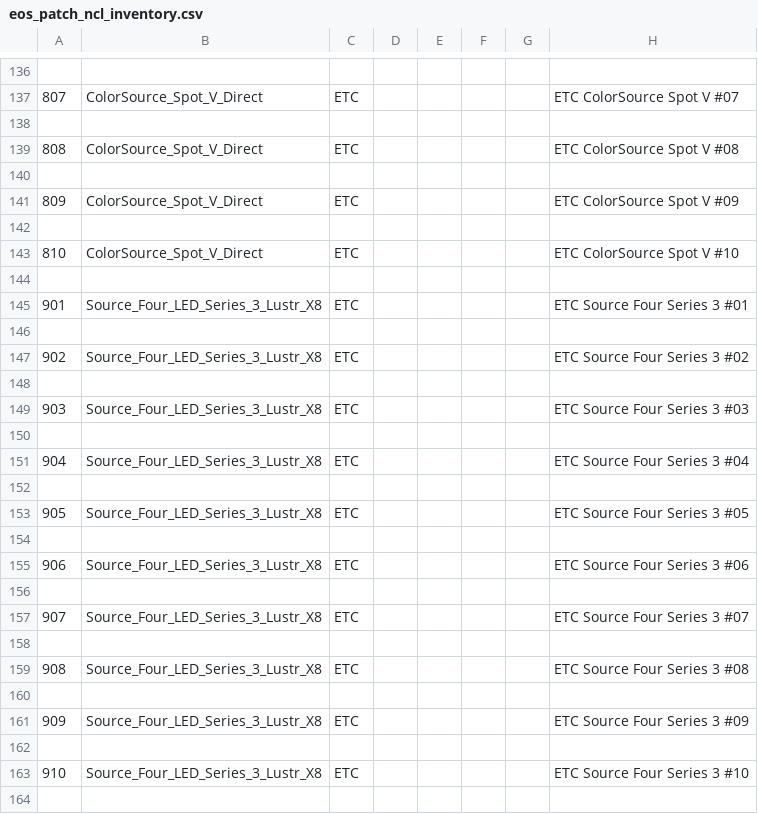
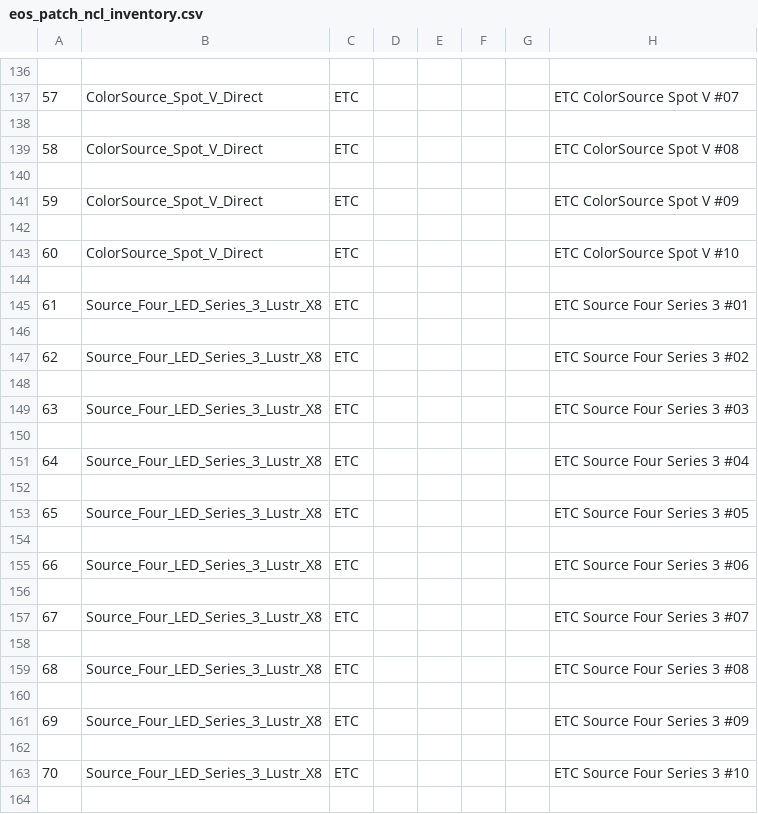
Before and after one commit to complexsimplcitymedia/ETC-Wolf-Logic, a CSV file: csv/eos_patch_ncl_inventory.csv, drawn as a sheet; only a part is shown, gaps mark what is left out; the diff covers the shown part only; the diff names each change by its address in the sheet, - before the commit and + after, or states it on an @@ line.

```diff
--- a/csv/eos_patch_ncl_inventory.csv
+++ b/csv/eos_patch_ncl_inventory.csv
-A137: 807
+A137: 57
-A139: 808
+A139: 58
-A141: 809
+A141: 59
-A143: 810
+A143: 60
-A145: 901
+A145: 61
-A147: 902
+A147: 62
-A149: 903
+A149: 63
-A151: 904
+A151: 64
-A153: 905
+A153: 65
-A155: 906
+A155: 66
-A157: 907
+A157: 67
-A159: 908
+A159: 68
-A161: 909
+A161: 69
-A163: 910
+A163: 70
```
Also changed, not shown: 106 edited cells elsewhere in this file, csv/ETC_Wolf_Master_Patch.csv, 1 other file.
